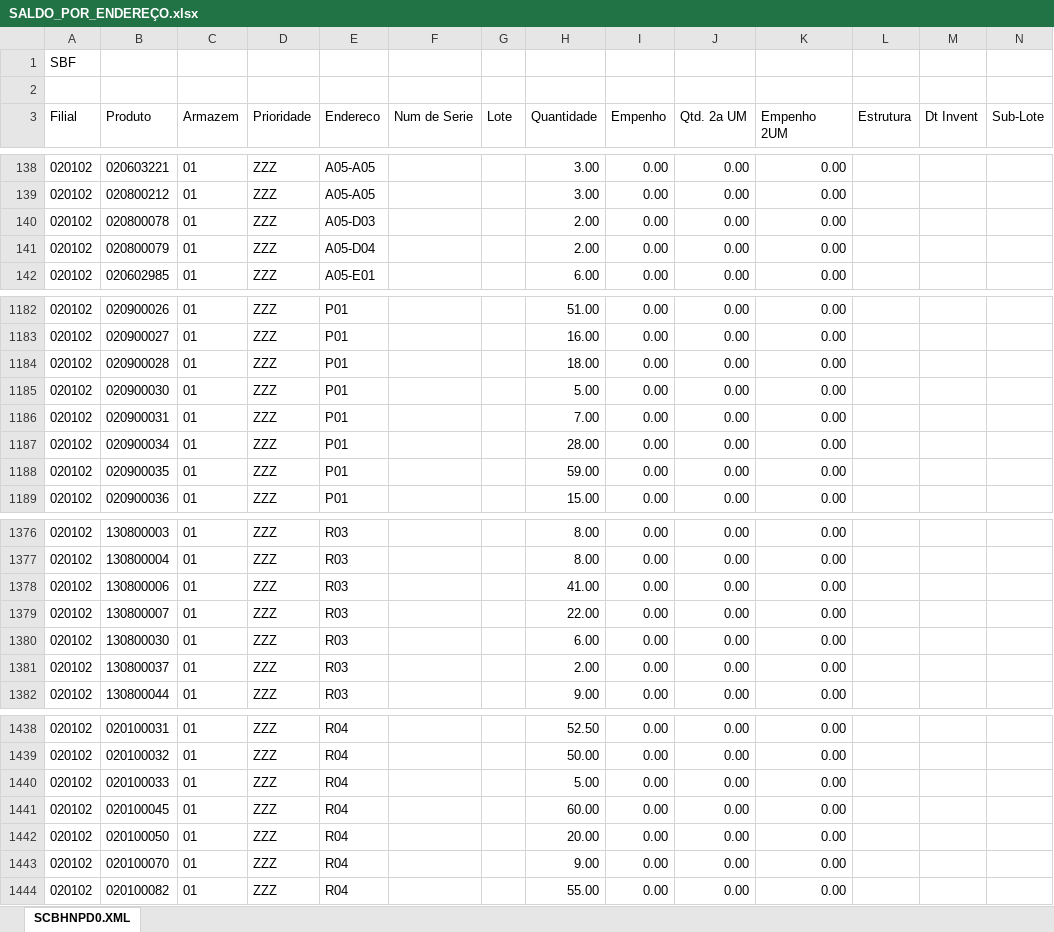
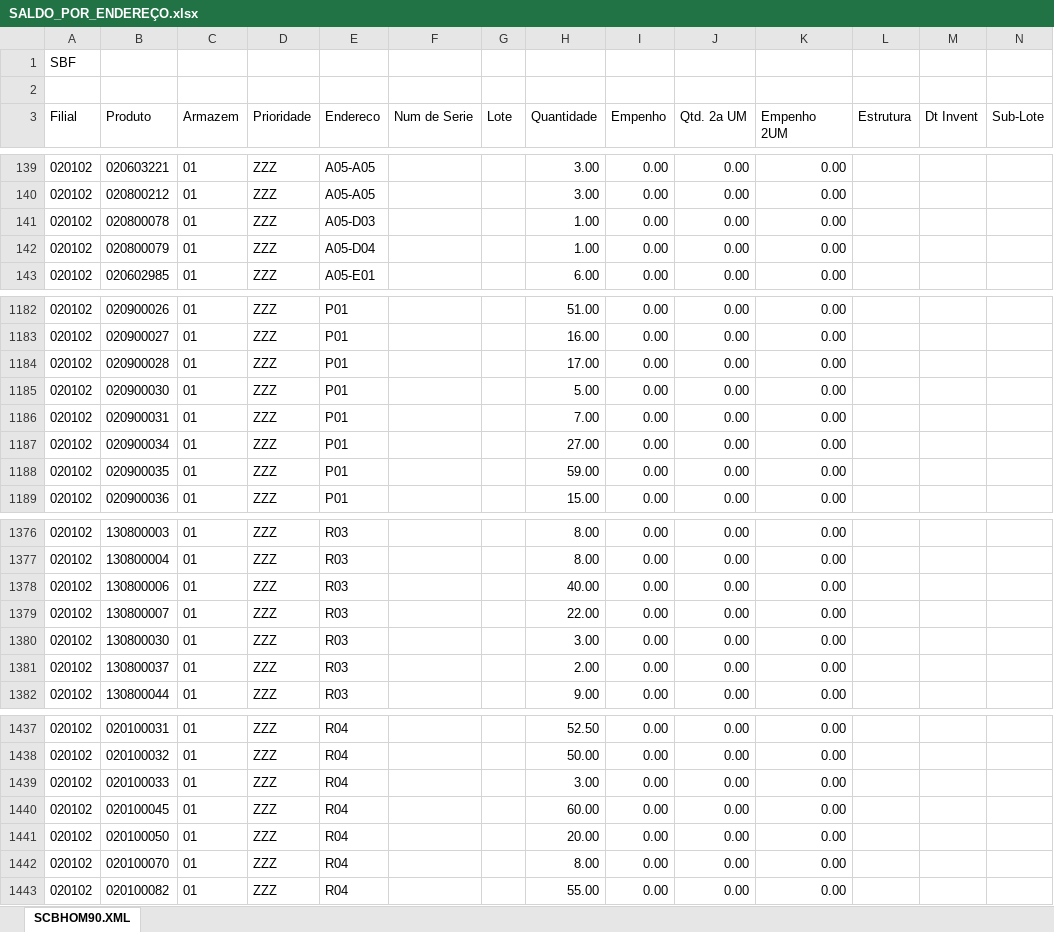
Before and after one commit to kaiquesiqueira-tech/CONSULTOR-PRODUTOS, an Excel workbook: dados/SALDO_POR_ENDEREÇO.xlsx, sheet SCBHOM90.XML, drawn as a sheet; only a part is shown, gaps mark what is left out; values as stored, in another font and other column widths than the file's, no borders; addresses are those after the commit; the diff covers the shown part only; the diff names each change by its address in the sheet, - before the commit and + after, or states it on an @@ line.

```diff
--- a/dados/SALDO_POR_ENDEREÇO.xlsx (sheet SCBHOM90.XML)
+++ b/dados/SALDO_POR_ENDEREÇO.xlsx (sheet SCBHOM90.XML)
-sheet tab: SCBHNPD0.XML
+sheet tab: SCBHOM90.XML
-H141:H142 (Quantidade): 2.00
+H141:H142 (Quantidade): 1.00
-H1184 (Quantidade): 18.00
+H1184 (Quantidade): 17.00
-H1187 (Quantidade): 28.00
+H1187 (Quantidade): 27.00
-H1378 (Quantidade): 41.00
+H1378 (Quantidade): 40.00
-H1380 (Quantidade): 6.00
+H1380 (Quantidade): 3.00
-H1439 (Quantidade): 5.00
+H1439 (Quantidade): 3.00
-H1442 (Quantidade): 9.00
+H1442 (Quantidade): 8.00
```
Also changed, not shown: 3 added rows, 5 removed rows and 51 edited cells elsewhere in this sheet, 3 other files.
